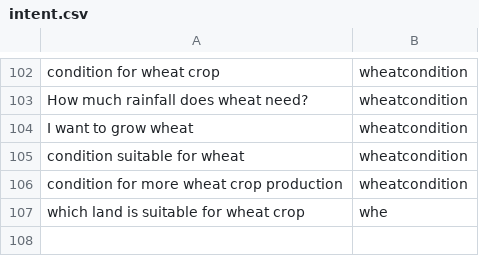
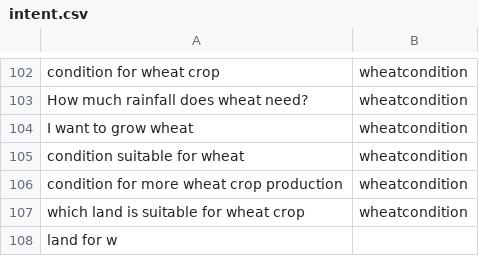
Before and after one commit to reflectstars/NLP-ANN-Agriculture-Chatbot, a CSV file: datasets/intent.csv, drawn as a sheet; only a part is shown, gaps mark what is left out.

Commit message:
Add base

```diff
--- a/datasets/intent.csv
+++ b/datasets/intent.csv
@@ -106,2 +106,3 @@ condition suitable for wheat,wheatcondition
 condition for more wheat crop production,wheatcondition
-which land is suitable for wheat crop,whe
+which land is suitable for wheat crop,wheatcondition
+land for w
```
